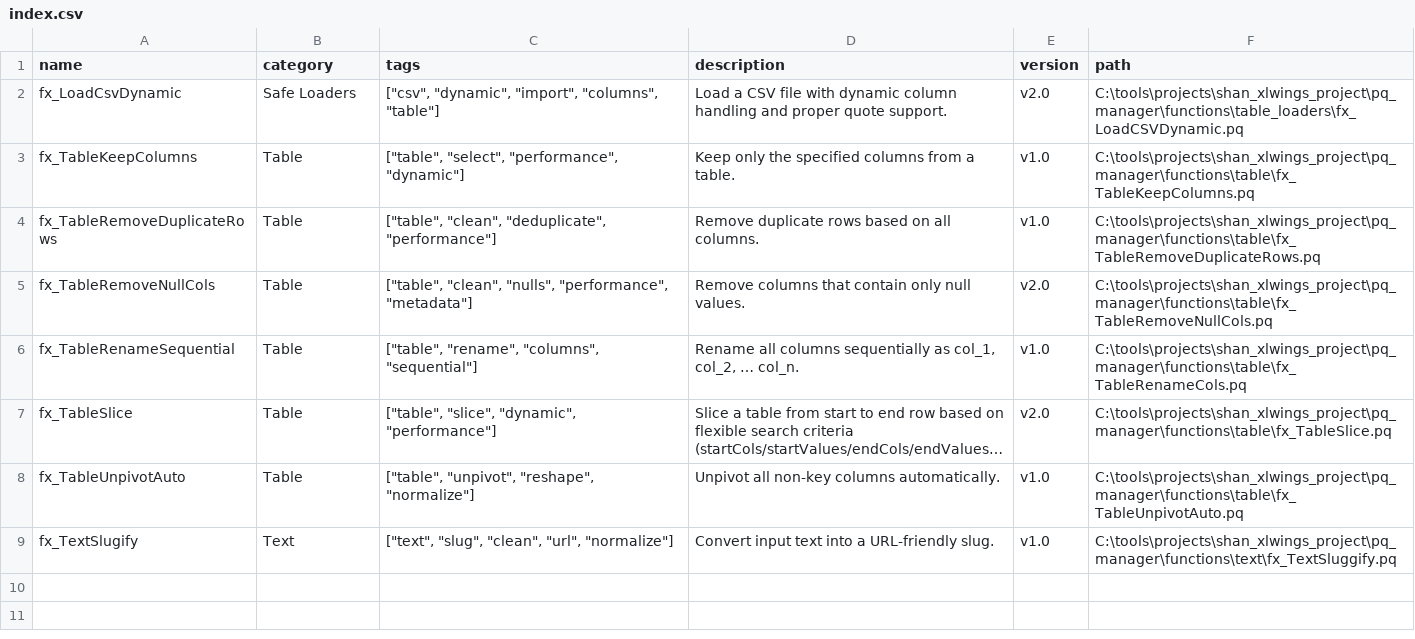
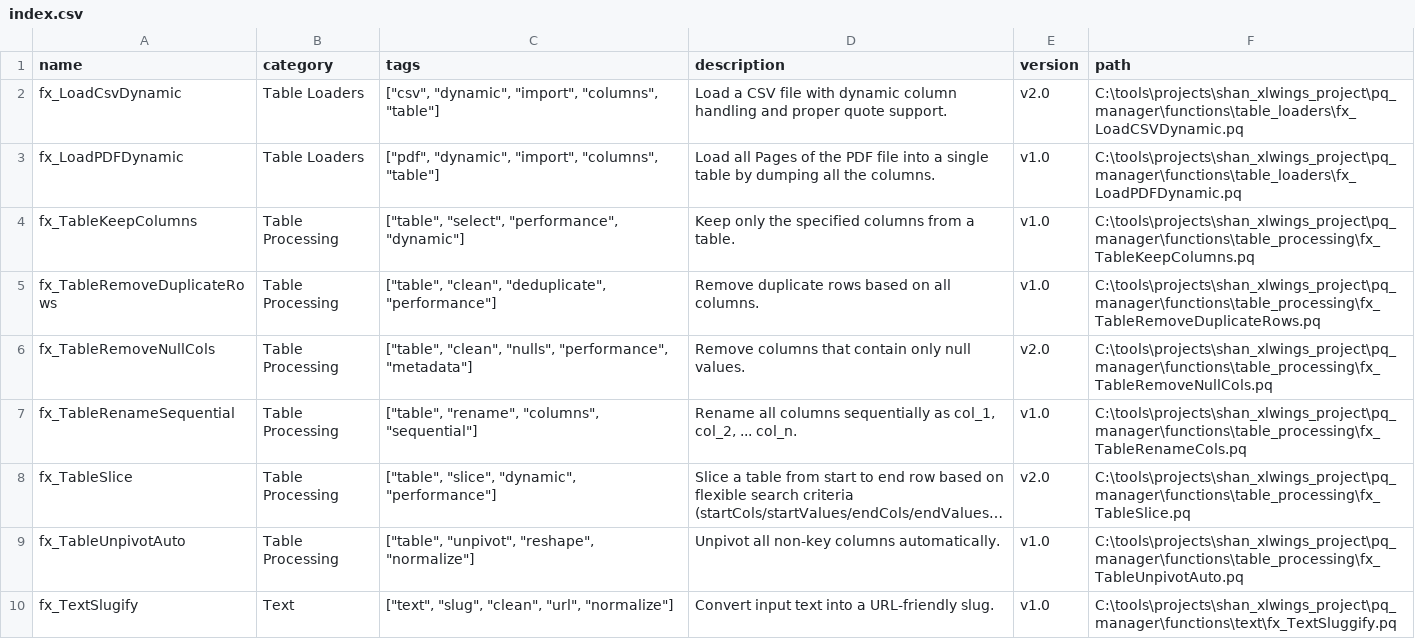
Before and after one commit to tks18/xlwings-excel-api, a CSV file: pq_manager/index.csv, drawn as a sheet; long unchanged cells end in …; addresses are those after the commit; the diff names each change by its address in the sheet, - before the commit and + after, or states it on an @@ line.

Commit message:
Update Functions

```diff
--- a/pq_manager/index.csv
+++ b/pq_manager/index.csv
-B2 (category): Safe Loaders
+B2 (category): Table Loaders
+row 3: fx_LoadPDFDynamic | Table Loaders | ["pdf", "dynamic", "import", "columns", "table"] | Load all Pages of the PDF file into a single table by dumping all the columns. | v1.0 | C:\tools\projects\shan_xlwings_project\pq_manager\functions\table_loaders\fx_LoadPDFDynamic.pq
-B4:B9 (category): Table
+B4:B9 (category): Table Processing
-F4 (path): C:\tools\projects\shan_xlwings_project\pq_manager\functions\table\fx_TableKeepColumns.pq
+F4 (path): C:\tools\projects\shan_xlwings_project\pq_manager\functions\table_processing\fx_TableKeepColumns.pq
-F5 (path): C:\tools\projects\shan_xlwings_project\pq_manager\functions\table\fx_TableRemoveDuplicateRows.pq
+F5 (path): C:\tools\projects\shan_xlwings_project\pq_manager\functions\table_processing\fx_TableRemoveDuplicateRows.pq
-F6 (path): C:\tools\projects\shan_xlwings_project\pq_manager\functions\table\fx_TableRemoveNullCols.pq
+F6 (path): C:\tools\projects\shan_xlwings_project\pq_manager\functions\table_processing\fx_TableRemoveNullCols.pq
-D7 (description): …col_1, col_2, … col_n.
+D7 (description): …col_1, col_2, ... col_n.
-F7 (path): C:\tools\projects\shan_xlwings_project\pq_manager\functions\table\fx_TableRenameCols.pq
+F7 (path): C:\tools\projects\shan_xlwings_project\pq_manager\functions\table_processing\fx_TableRenameCols.pq
-F8 (path): C:\tools\projects\shan_xlwings_project\pq_manager\functions\table\fx_TableSlice.pq
+F8 (path): C:\tools\projects\shan_xlwings_project\pq_manager\functions\table_processing\fx_TableSlice.pq
-F9 (path): C:\tools\projects\shan_xlwings_project\pq_manager\functions\table\fx_TableUnpivotAuto.pq
+F9 (path): C:\tools\projects\shan_xlwings_project\pq_manager\functions\table_processing\fx_TableUnpivotAuto.pq
```
Also changed, not shown: 9 other files.
